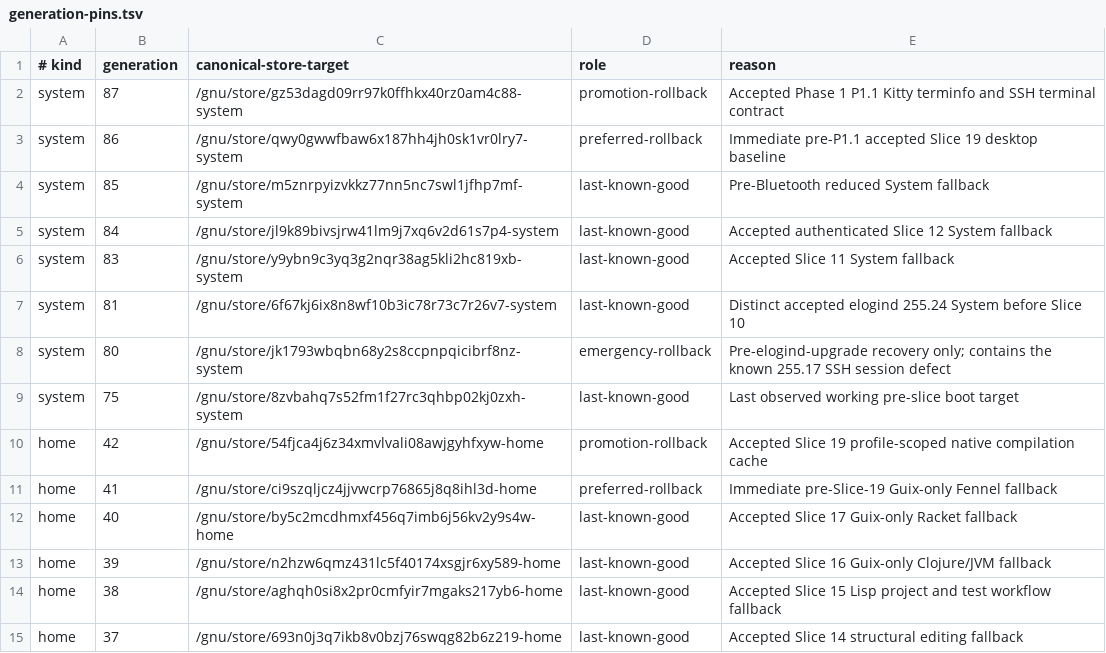
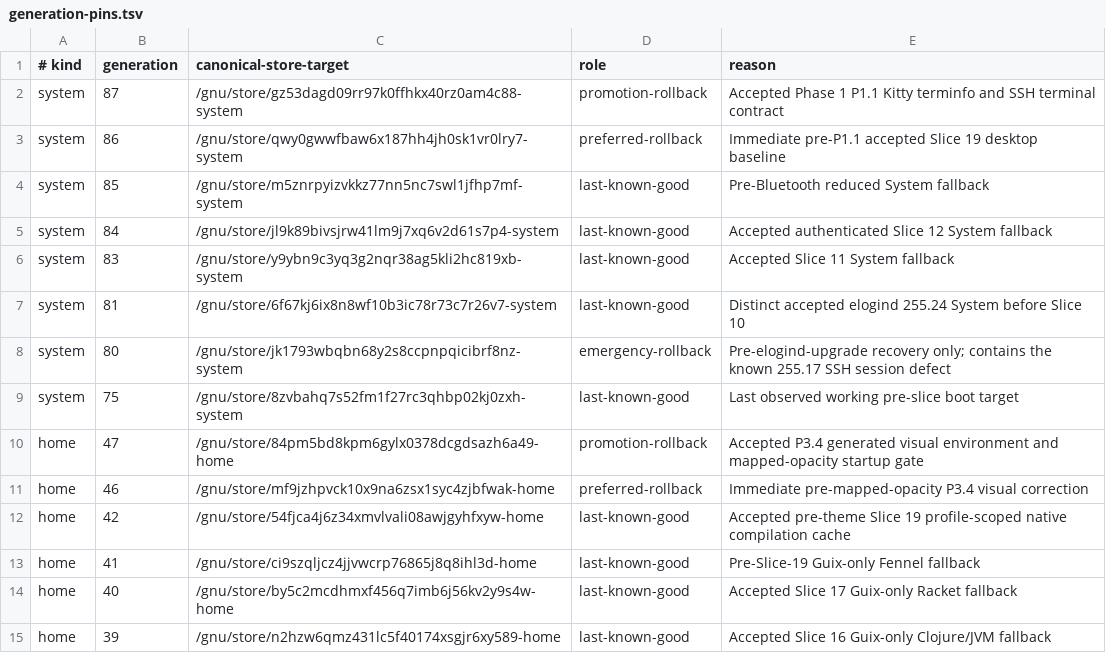
Before and after one commit to skydive420dz/guix-dotfiles, a TSV file: guix/machines/guixpc/generation-pins.tsv, drawn as a sheet; only a part is shown; the shorter side is filled out with more unchanged rows.

```diff
--- a/guix/machines/guixpc/generation-pins.tsv
+++ b/guix/machines/guixpc/generation-pins.tsv
@@ -9,4 +9,6 @@ system	80	/gnu/store/jk1793wbqbn68y2s8ccpnpqicibrf8nz-system	emergency-rollback
 system	75	/gnu/store/8zvbahq7s52fm1f27rc3qhbp02kj0zxh-system	last-known-good	Last observed working pre-slice boot target
-home	42	/gnu/store/54fjca4j6z34xmvlvali08awjgyhfxyw-home	promotion-rollback	Accepted Slice 19 profile-scoped native compilation cache
-home	41	/gnu/store/ci9szqljcz4jjvwcrp76865j8q8ihl3d-home	preferred-rollback	Immediate pre-Slice-19 Guix-only Fennel fallback
+home	47	/gnu/store/84pm5bd8kpm6gylx0378dcgdsazh6a49-home	promotion-rollback	Accepted P3.4 generated visual environment and mapped-opacity startup gate
+home	46	/gnu/store/mf9jzhpvck10x9na6zsx1syc4zjbfwak-home	preferred-rollback	Immediate pre-mapped-opacity P3.4 visual correction
+home	42	/gnu/store/54fjca4j6z34xmvlvali08awjgyhfxyw-home	last-known-good	Accepted pre-theme Slice 19 profile-scoped native compilation cache
+home	41	/gnu/store/ci9szqljcz4jjvwcrp76865j8q8ihl3d-home	last-known-good	Pre-Slice-19 Guix-only Fennel fallback
 home	40	/gnu/store/by5c2mcdhmxf456q7imb6j56kv2y9s4w-home	last-known-good	Accepted Slice 17 Guix-only Racket fallback
```
Also changed, not shown: 3 other files.
